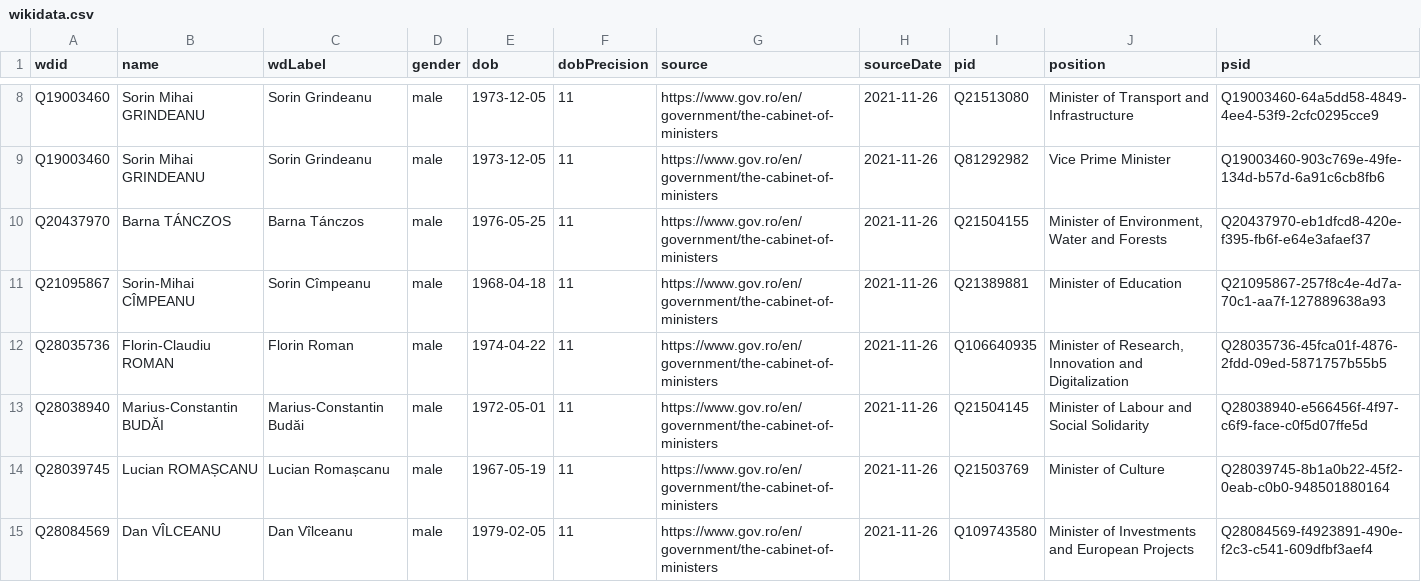
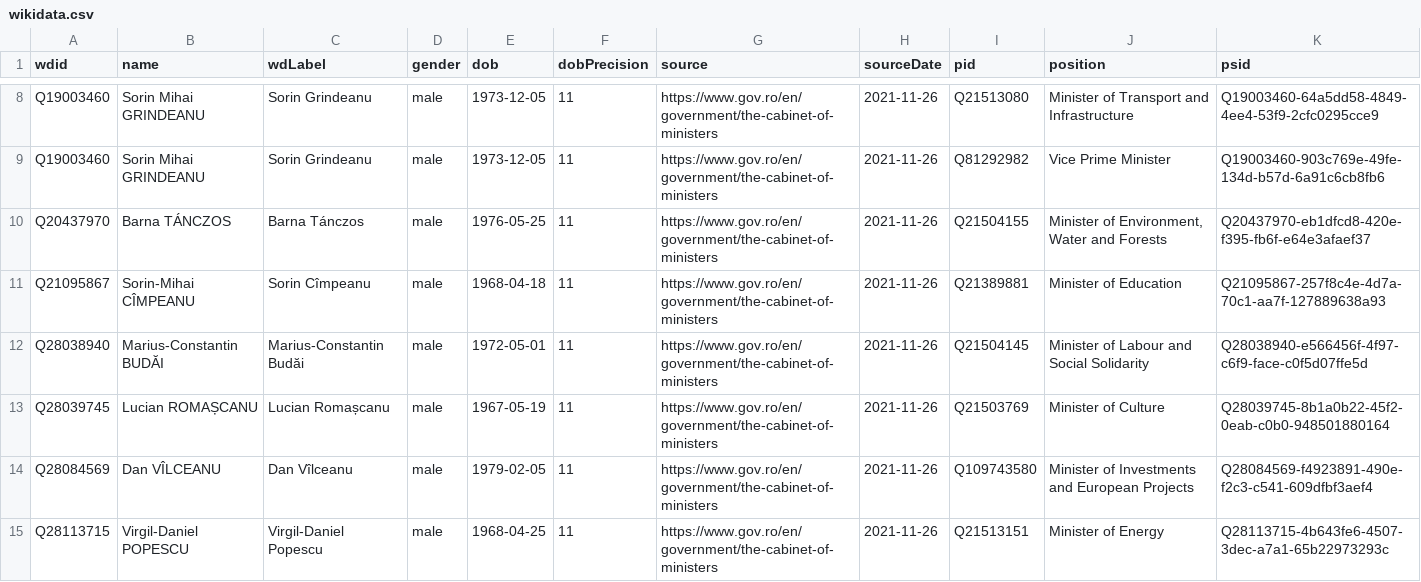
Before and after one commit to every-politician-scrapers/romania-cabinet, a CSV file: data/wikidata.csv, drawn as a sheet; only a part is shown, gaps mark what is left out; the shorter side is filled out with more unchanged rows; the diff names each change by its address in the sheet, - before the commit and + after, or states it on an @@ line.

```diff
--- a/data/wikidata.csv
+++ b/data/wikidata.csv
-row 12: Q28035736 | Florin-Claudiu ROMAN | Florin Roman | male | 1974-04-22 | 11 | https://www.gov.ro/en/government/the-cabinet-of-ministers | 2021-11-26 | Q106640935 | Minister of Research, Innovation and Digitalization | Q28035736-45fca01f-4876-2fdd-09ed-5871757b55b5
```
Also changed, not shown: data/official.csv.
